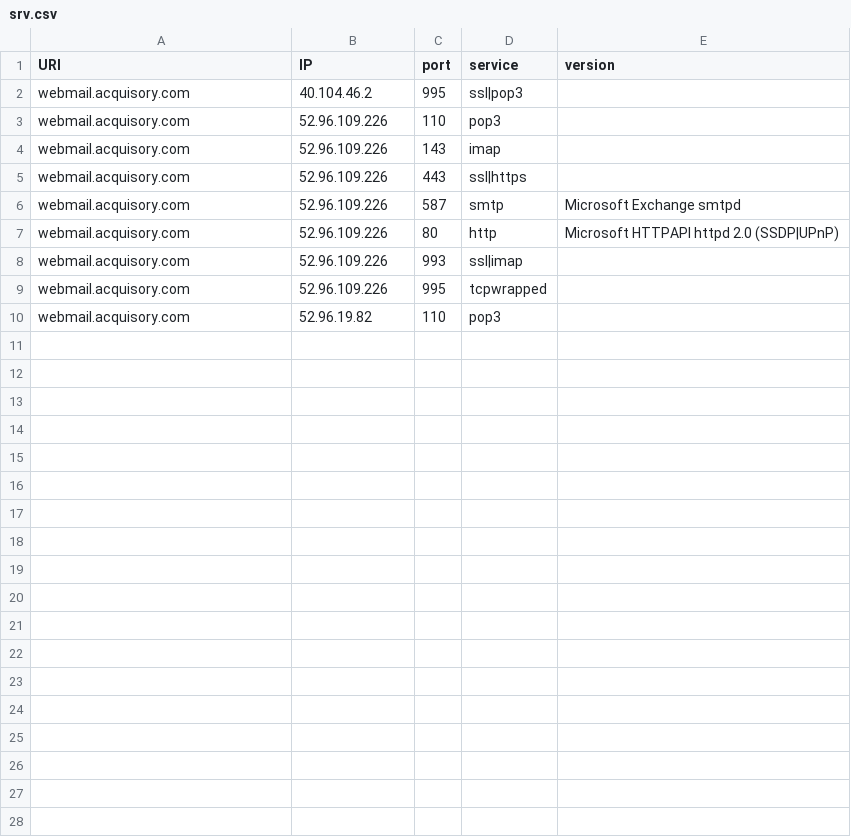
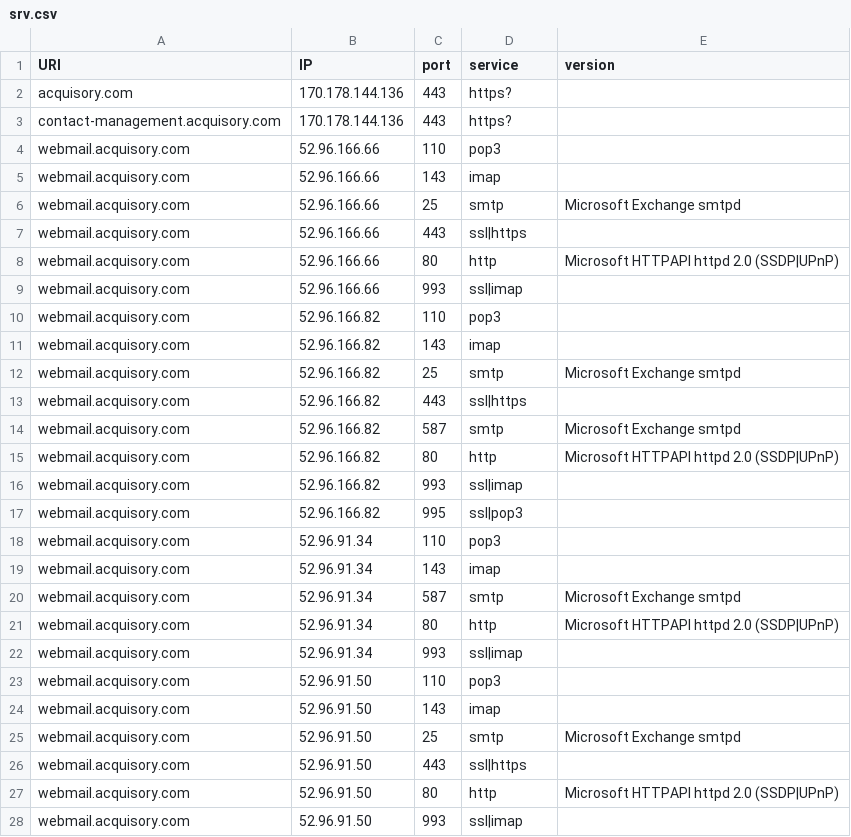
Before and after one commit to ayushmanchhabra/hacking, a CSV file: tools/bugbounty/targets/acquisory.com/srv.csv, drawn as a sheet.

```diff
--- a/tools/bugbounty/targets/acquisory.com/srv.csv
+++ b/tools/bugbounty/targets/acquisory.com/srv.csv
@@ -1,10 +1,28 @@
 URI,IP,port,service,version
-webmail.acquisory.com,40.104.46.2,995,ssl|pop3,""
-webmail.acquisory.com,52.96.109.226,110,pop3,""
-webmail.acquisory.com,52.96.109.226,143,imap,""
-webmail.acquisory.com,52.96.109.226,443,ssl|https,""
-webmail.acquisory.com,52.96.109.226,587,smtp,"Microsoft Exchange smtpd"
-webmail.acquisory.com,52.96.109.226,80,http,"Microsoft HTTPAPI httpd 2.0 (SSDP|UPnP)"
-webmail.acquisory.com,52.96.109.226,993,ssl|imap,""
-webmail.acquisory.com,52.96.109.226,995,tcpwrapped,""
-webmail.acquisory.com,52.96.19.82,110,pop3,""
+acquisory.com,170.178.144.136,443,https?,""
+contact-management.acquisory.com,170.178.144.136,443,https?,""
+webmail.acquisory.com,52.96.166.66,110,pop3,""
+webmail.acquisory.com,52.96.166.66,143,imap,""
+webmail.acquisory.com,52.96.166.66,25,smtp,"Microsoft Exchange smtpd"
+webmail.acquisory.com,52.96.166.66,443,ssl|https,""
+webmail.acquisory.com,52.96.166.66,80,http,"Microsoft HTTPAPI httpd 2.0 (SSDP|UPnP)"
+webmail.acquisory.com,52.96.166.66,993,ssl|imap,""
+webmail.acquisory.com,52.96.166.82,110,pop3,""
+webmail.acquisory.com,52.96.166.82,143,imap,""
+webmail.acquisory.com,52.96.166.82,25,smtp,"Microsoft Exchange smtpd"
+webmail.acquisory.com,52.96.166.82,443,ssl|https,""
+webmail.acquisory.com,52.96.166.82,587,smtp,"Microsoft Exchange smtpd"
+webmail.acquisory.com,52.96.166.82,80,http,"Microsoft HTTPAPI httpd 2.0 (SSDP|UPnP)"
+webmail.acquisory.com,52.96.166.82,993,ssl|imap,""
+webmail.acquisory.com,52.96.166.82,995,ssl|pop3,""
+webmail.acquisory.com,52.96.91.34,110,pop3,""
+webmail.acquisory.com,52.96.91.34,143,imap,""
+webmail.acquisory.com,52.96.91.34,587,smtp,"Microsoft Exchange smtpd"
+webmail.acquisory.com,52.96.91.34,80,http,"Microsoft HTTPAPI httpd 2.0 (SSDP|UPnP)"
+webmail.acquisory.com,52.96.91.34,993,ssl|imap,""
+webmail.acquisory.com,52.96.91.50,110,pop3,""
+webmail.acquisory.com,52.96.91.50,143,imap,""
+webmail.acquisory.com,52.96.91.50,25,smtp,"Microsoft Exchange smtpd"
+webmail.acquisory.com,52.96.91.50,443,ssl|https,""
+webmail.acquisory.com,52.96.91.50,80,http,"Microsoft HTTPAPI httpd 2.0 (SSDP|UPnP)"
+webmail.acquisory.com,52.96.91.50,993,ssl|imap,""
```
Also changed, not shown: tools/bugbounty/targets/acquisory.com/ipdr.csv, tools/bugbounty/targets/acquisory.com/port.csv, 8 other files.
